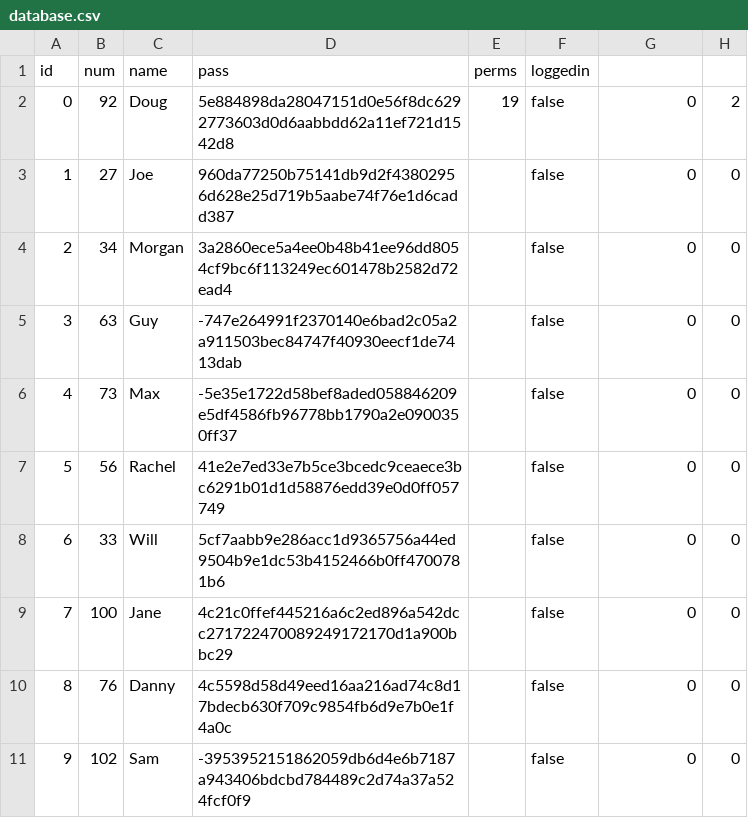
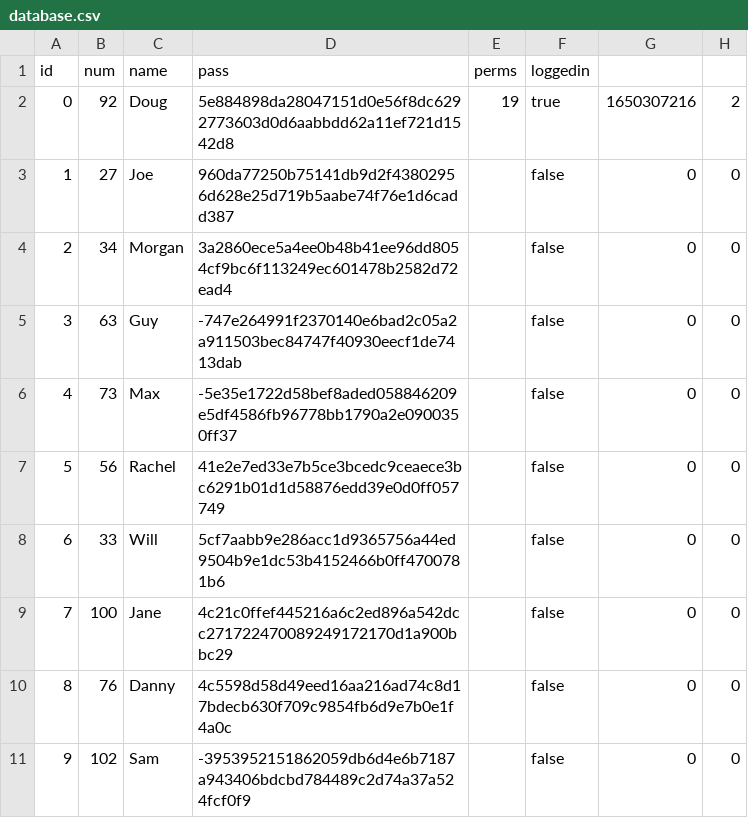
Before and after one commit to Koalafant/esof-ga-1, a CSV file: data/database.csv, drawn as a sheet.

```diff
--- a/data/database.csv
+++ b/data/database.csv
@@ -1,3 +1,3 @@
 id,num,name,pass,perms,loggedin
-0,92,Doug,5e884898da28047151d0e56f8dc6292773603d0d6aabbdd62a11ef721d1542d8,19,false,0,2,
+0,92,Doug,5e884898da28047151d0e56f8dc6292773603d0d6aabbdd62a11ef721d1542d8,19,true,1650307216,2,
 1,27,Joe,960da77250b75141db9d2f43802956d628e25d719b5aabe74f76e1d6cadd387,,false,0,0,
```
Also changed, not shown: 1 other file.
